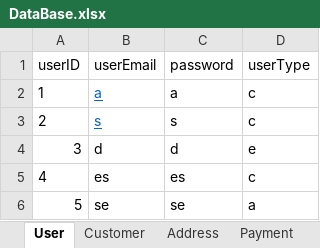
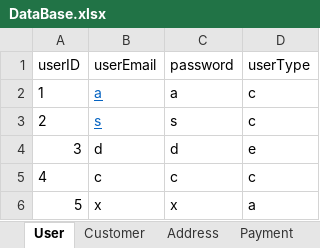
Before and after one commit to 3zqul/ShopSklep, an Excel workbook: src/main/java/Shop/DataBase.xlsx, sheet User, drawn as a sheet; values as stored, in another font and other column widths than the file's, no borders; the diff names each change by its address in the sheet, - before the commit and + after, or states it on an @@ line.

```diff
--- a/src/main/java/Shop/DataBase.xlsx (sheet User)
+++ b/src/main/java/Shop/DataBase.xlsx (sheet User)
-B5 (userEmail): es
+B5 (userEmail): c
-C5 (password): es
+C5 (password): c
-B6 (userEmail): se
+B6 (userEmail): x
-C6 (password): se
+C6 (password): x
```
Also changed, not shown: sheet Offer, sheet Shoe, sheet ShoeDetails, sheet Payment, sheet Payout, sheet Address, 3 more sheets, 14 other files.
